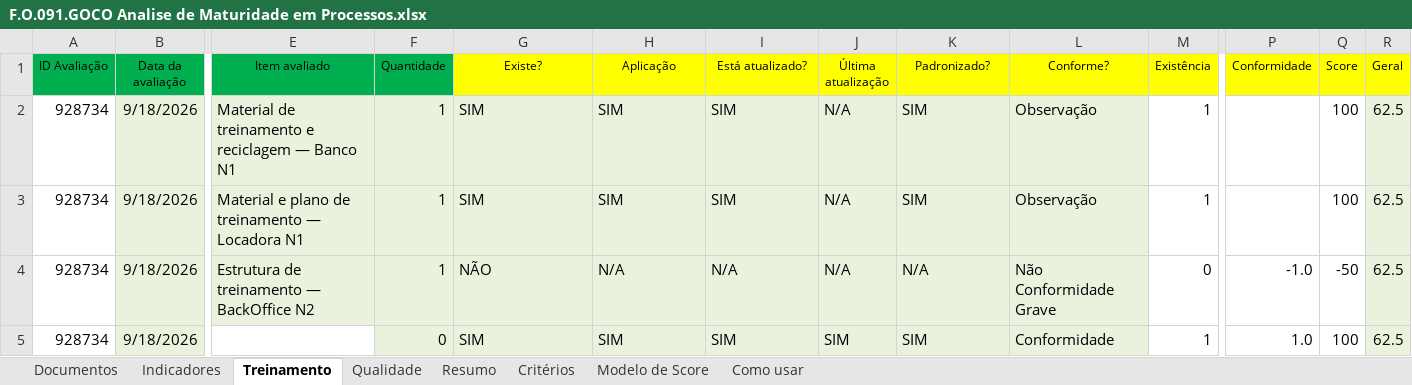
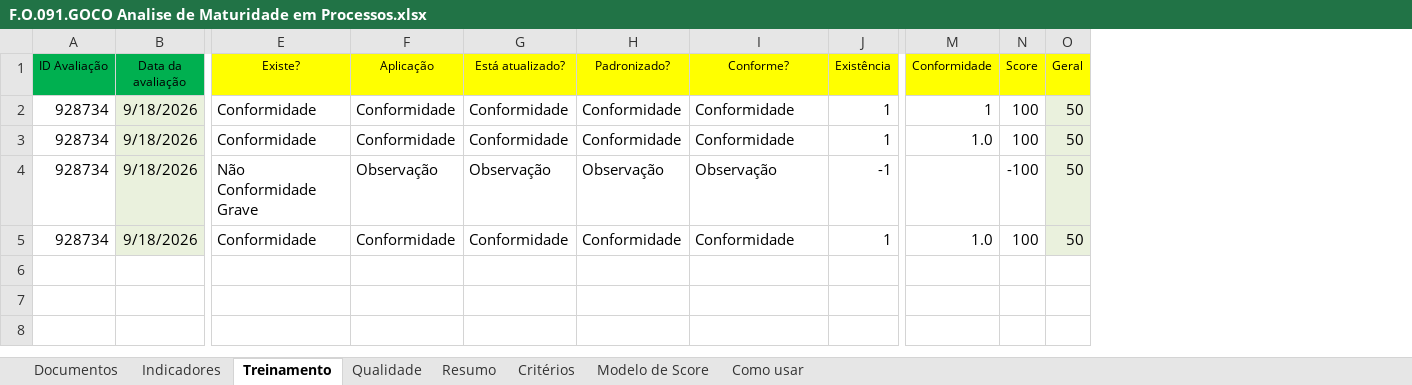
Before and after one commit to imlumachado/maturidade-dashboard, an Excel workbook: formulario/F.O.091.GOCO Analise de Maturidade em Processos.xlsx, sheet Treinamento, drawn as a sheet; only a part is shown, gaps mark what is left out; values as stored, in another font and other column widths than the file's, no borders; conditional formats not drawn; removed rows and columns are numbered as before the commit, all else as after; the diff names each change by its address in the sheet, - before the commit and + after, or states it on an @@ line.

Commit message:
Atualizar data_loader para nova estrutura do Excel - todas as colunas usam scoring Conformidade/Nao Conformidade

```diff
--- a/formulario/F.O.091.GOCO Analise de Maturidade em Processos.xlsx (sheet Treinamento)
+++ b/formulario/F.O.091.GOCO Analise de Maturidade em Processos.xlsx (sheet Treinamento)
-column E (Item avaliado), rows 2-4: Material de treinamento e reciclagem — Banco N1 | Material e plano de treinamento — Locadora N1 | Estrutura de treinamento — BackOffice N2
-column F (Quantidade), rows 2-5: 1 | 1 | 1 | 0
-column J (Última atualização), rows 2-5: N/A | N/A | N/A | SIM
-E2:E3 (Existe?): SIM
+E2:E3 (Existe?): Conformidade
-E2:G5 fill: #EAF1DD
+E2:G5 fill: none
-F2:F3 (Aplicação): SIM
+F2:F3 (Aplicação): Conformidade
-G2:G3 (Está atualizado?): SIM
+G2:G3 (Está atualizado?): Conformidade
-H2:H3 (Padronizado?): SIM
+H2:H3 (Padronizado?): Conformidade
-H2:I5 fill: #EAF1DD
+H2:I5 fill: none
-I2:I3 (Conforme?): Observação
+I2:I3 (Conforme?): Conformidade
-M2 (Conformidade): (empty)
+M2 (Conformidade): 1
-O2:O5 (Geral): 62.5
+O2:O5 (Geral): 50
-M3 (Conformidade): (empty)
+M3 (Conformidade): 1.0
-E4 (Existe?): NÃO
+E4 (Existe?): Não Conformidade Grave
-F4 (Aplicação): N/A
+F4 (Aplicação): Observação
-G4 (Está atualizado?): N/A
+G4 (Está atualizado?): Observação
-H4 (Padronizado?): N/A
+H4 (Padronizado?): Observação
-I4 (Conforme?): Não Conformidade Grave
+I4 (Conforme?): Observação
-J4 (Existência): 0
+J4 (Existência): -1
-M4 (Conformidade): -1.0
+M4 (Conformidade): (empty)
-N4 (Score): -50
+N4 (Score): -100
-E5 (Existe?): SIM
+E5 (Existe?): Conformidade
-F5 (Aplicação): SIM
+F5 (Aplicação): Conformidade
-G5 (Está atualizado?): SIM
+G5 (Está atualizado?): Conformidade
-H5 (Padronizado?): SIM
+H5 (Padronizado?): Conformidade
```
Also changed, not shown: sheet Qualidade, sheet Documentos, sheet Resumo, sheet Indicadores, sheet Modelo de Score, formulas that keep their value, 3 other files.
